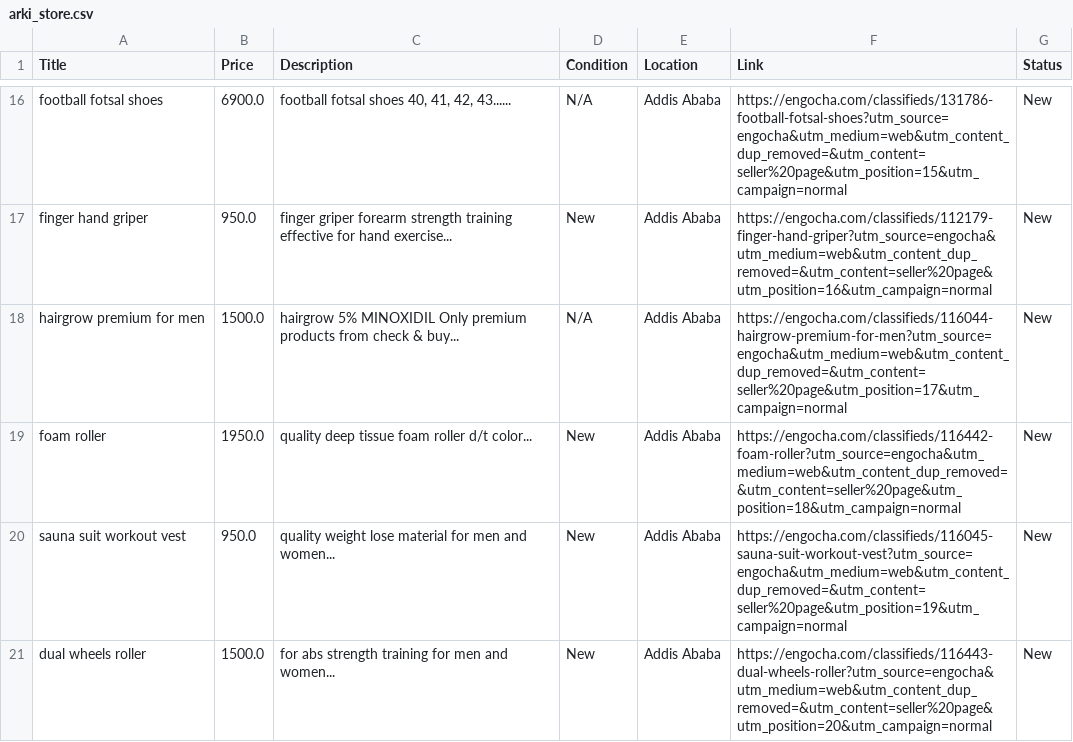
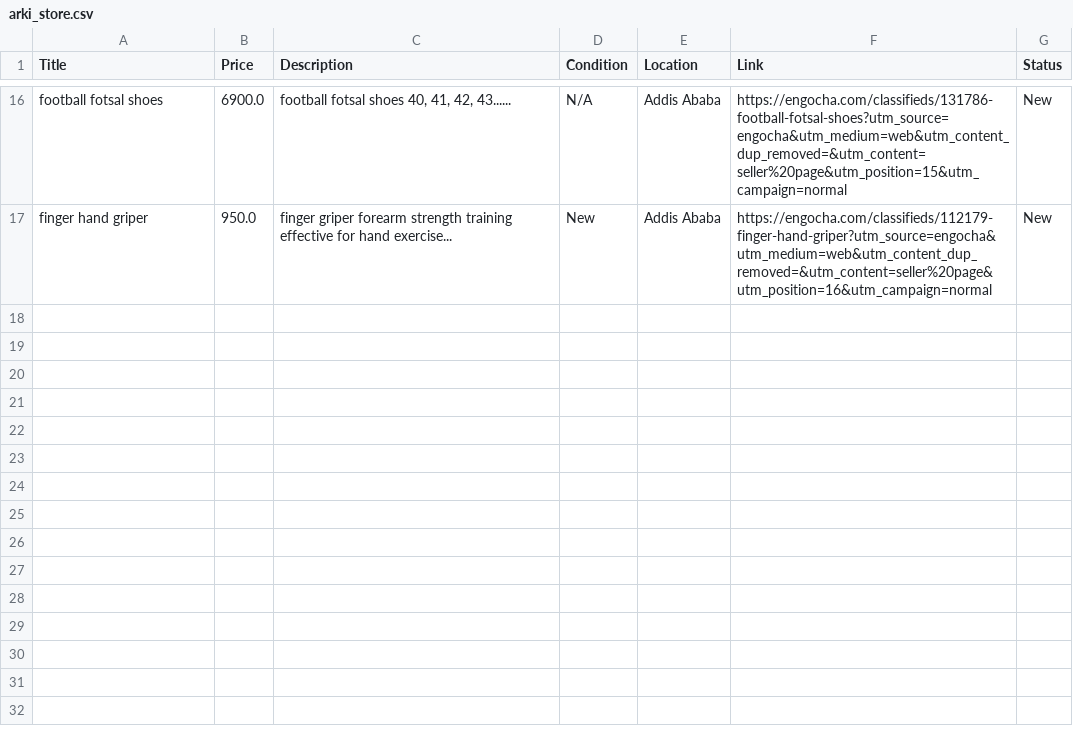
Before and after one commit to rexxgit/web-scraping, a CSV file: web-scraping/eco/arki_store/arki_store.csv, drawn as a sheet; only a part is shown, gaps mark what is left out; the diff names each change by its address in the sheet, - before the commit and + after, or states it on an @@ line.

```diff
--- a/web-scraping/eco/arki_store/arki_store.csv
+++ b/web-scraping/eco/arki_store/arki_store.csv
-row 18: hairgrow premium for men | 1500.0 | hairgrow 5% MINOXIDIL Only premium products from check & buy... | N/A | Addis Ababa | https://engocha.com/classifieds/116044-hairgrow-premium-for-men?utm_source=engocha&utm_medium=web&utm_content_dup_removed=&utm_content=seller%20page&utm_position=17&utm_campaign=normal | New
-row 19: foam roller | 1950.0 | quality deep tissue foam roller d/t color... | New | Addis Ababa | https://engocha.com/classifieds/116442-foam-roller?utm_source=engocha&utm_medium=web&utm_content_dup_removed=&utm_content=seller%20page&utm_position=18&utm_campaign=normal | New
-row 20: sauna suit workout vest | 950.0 | quality weight lose material for men and women... | New | Addis Ababa | https://engocha.com/classifieds/116045-sauna-suit-workout-vest?utm_source=engocha&utm_medium=web&utm_content_dup_removed=&utm_content=seller%20page&utm_position=19&utm_campaign=normal | New
-row 21: dual wheels roller | 1500.0 | for abs strength training for men and women... | New | Addis Ababa | https://engocha.com/classifieds/116443-dual-wheels-roller?utm_source=engocha&utm_medium=web&utm_content_dup_removed=&utm_content=seller%20page&utm_position=20&utm_campaign=normal | New
```
Also changed, not shown: web-scraping/eco/arki_store/popular_products.csv, 2 other files.
